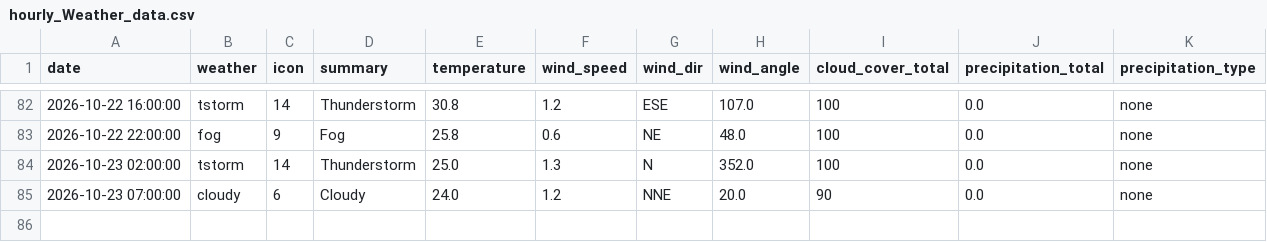
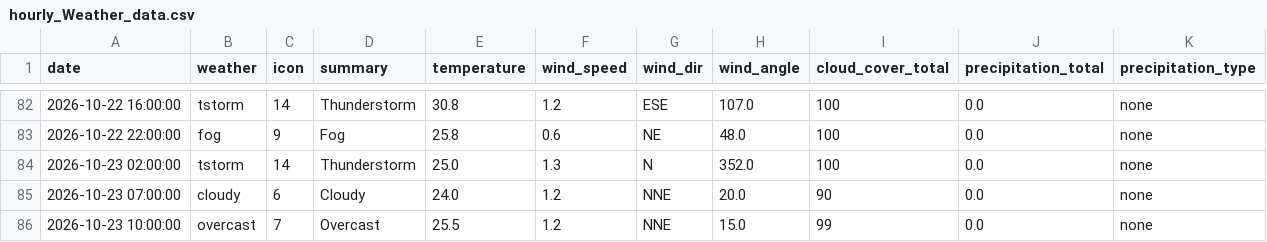
Before and after one commit to raynonpo/Project-Air, a CSV file: hourly_Weather_data.csv, drawn as a sheet; only a part is shown, gaps mark what is left out; the diff names each change by its address in the sheet, - before the commit and + after, or states it on an @@ line.

```diff
--- a/hourly_Weather_data.csv
+++ b/hourly_Weather_data.csv
+row 86: 2026-10-23 10:00:00 | overcast | 7 | Overcast | 25.5 | 1.2 | NNE | 15.0 | 99 | 0.0 | none
```
Also changed, not shown: hourly_air_quality.csv.
